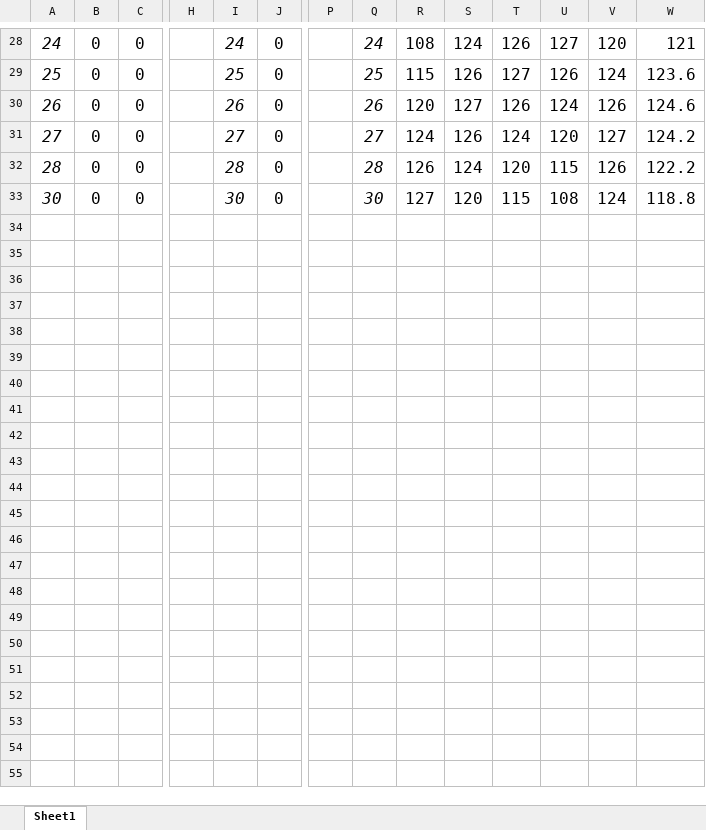
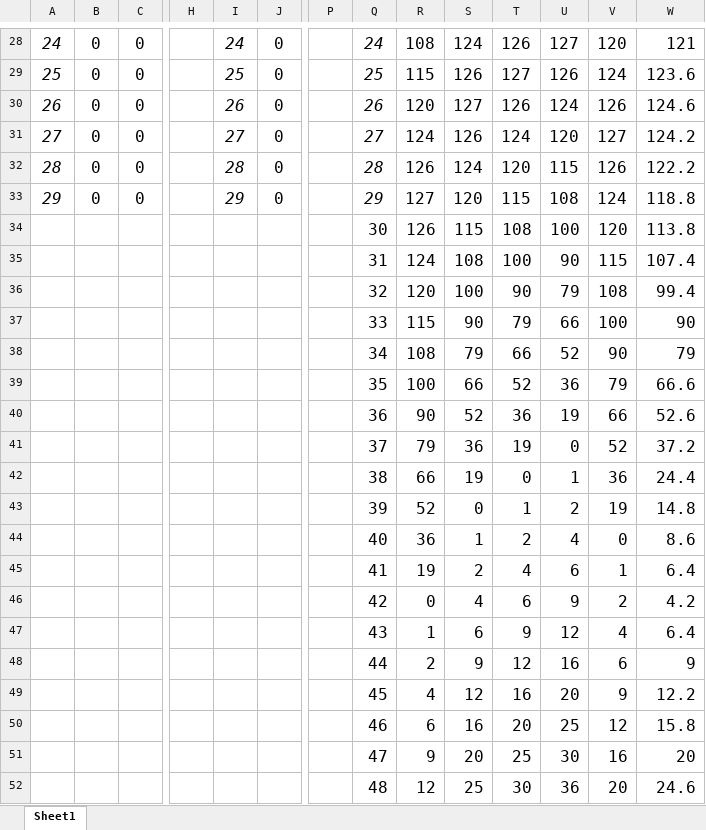
Before and after one commit to vlgUseless/CellularAutomaton, an Excel workbook: analysis.xlsx, sheet Sheet1, drawn as a sheet; only a part is shown, gaps mark what is left out; values as stored, in another font and other column widths than the file's, no borders; charts and pictures not drawn; rows hold the shown columns only; the diff covers the shown part only; the diff names each change by its address in the sheet, - before the commit and + after, or states it on an @@ line.

```diff
--- a/analysis.xlsx (sheet Sheet1)
+++ b/analysis.xlsx (sheet Sheet1)
@@ column A renumbered in row 33 @@
-I33: 30
+I33: 29
-Q33: 30
+Q33: 29
+row 34:  |  |  |  |  |  |  | 30 | 126 | 115 | 108 | 100 | 120 | 113.8
+row 35:  |  |  |  |  |  |  | 31 | 124 | 108 | 100 | 90 | 115 | 107.4
+row 36:  |  |  |  |  |  |  | 32 | 120 | 100 | 90 | 79 | 108 | 99.4
+row 37:  |  |  |  |  |  |  | 33 | 115 | 90 | 79 | 66 | 100 | 90
+row 38:  |  |  |  |  |  |  | 34 | 108 | 79 | 66 | 52 | 90 | 79
+row 39:  |  |  |  |  |  |  | 35 | 100 | 66 | 52 | 36 | 79 | 66.6
+row 40:  |  |  |  |  |  |  | 36 | 90 | 52 | 36 | 19 | 66 | 52.6
+row 41:  |  |  |  |  |  |  | 37 | 79 | 36 | 19 | 0 | 52 | 37.2
+row 42:  |  |  |  |  |  |  | 38 | 66 | 19 | 0 | 1 | 36 | 24.4
+row 43:  |  |  |  |  |  |  | 39 | 52 | 0 | 1 | 2 | 19 | 14.8
+row 44:  |  |  |  |  |  |  | 40 | 36 | 1 | 2 | 4 | 0 | 8.6
+row 45:  |  |  |  |  |  |  | 41 | 19 | 2 | 4 | 6 | 1 | 6.4
+row 46:  |  |  |  |  |  |  | 42 | 0 | 4 | 6 | 9 | 2 | 4.2
+row 47:  |  |  |  |  |  |  | 43 | 1 | 6 | 9 | 12 | 4 | 6.4
+row 48:  |  |  |  |  |  |  | 44 | 2 | 9 | 12 | 16 | 6 | 9
+row 49:  |  |  |  |  |  |  | 45 | 4 | 12 | 16 | 20 | 9 | 12.2
+row 50:  |  |  |  |  |  |  | 46 | 6 | 16 | 20 | 25 | 12 | 15.8
+row 51:  |  |  |  |  |  |  | 47 | 9 | 20 | 25 | 30 | 16 | 20
+row 52:  |  |  |  |  |  |  | 48 | 12 | 25 | 30 | 36 | 20 | 24.6
```
Also changed, not shown: 152 added rows elsewhere in this sheet, charts or pictures, 3 other files.
